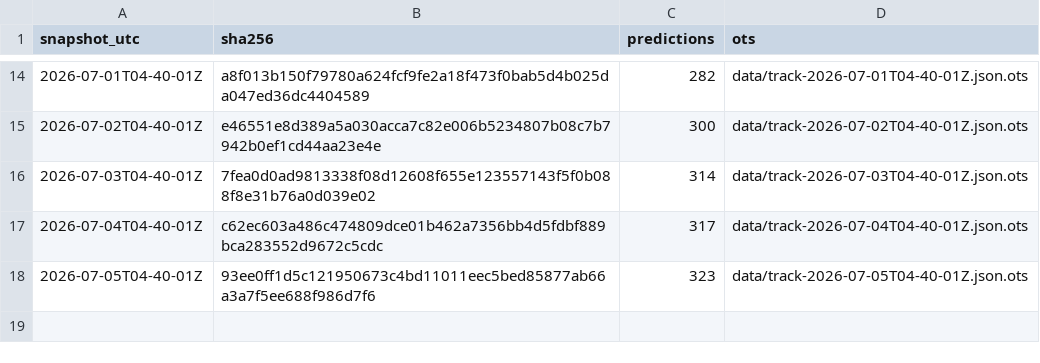
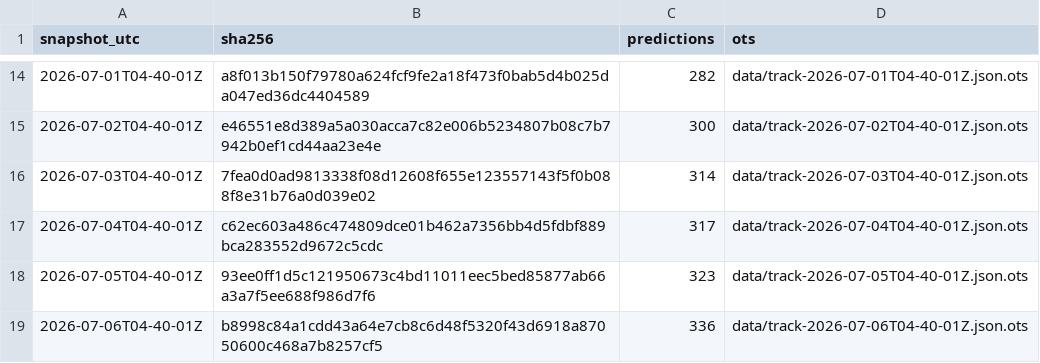
Before and after one commit to tipsaudit/track-record-public, a CSV file: manifest.csv, drawn as a sheet; only a part is shown, gaps mark what is left out; the diff names each change by its address in the sheet, - before the commit and + after, or states it on an @@ line.

Commit message:
track record snapshot 2026-07-06T04-40-01Z · 336 predictions · sha256 b8998c84a1cd

```diff
--- a/manifest.csv
+++ b/manifest.csv
+row 19: 2026-07-06T04-40-01Z | b8998c84a1cdd43a64e7cb8c6d48f5320f43d6918a87050600c468a7b8257cf5 | 336 | data/track-2026-07-06T04-40-01Z.json.ots
```
Also changed, not shown: 2 other files.
